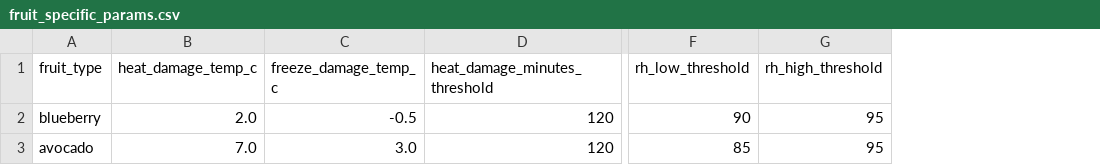
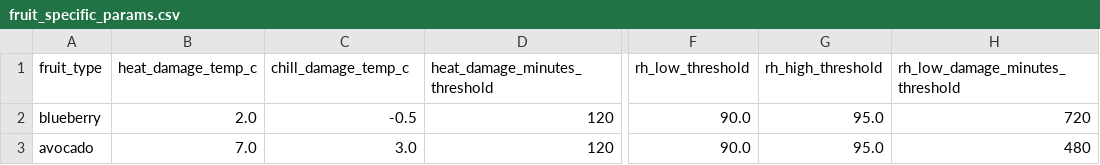
Before and after one commit to acasavilca/blueberry-coldchain-analytics, a CSV file: dbt/seeds/fruit_specific_params.csv, drawn as a sheet; only a part is shown, gaps mark what is left out; the diff names each change by its address in the sheet, - before the commit and + after, or states it on an @@ line.

```diff
--- a/dbt/seeds/fruit_specific_params.csv
+++ b/dbt/seeds/fruit_specific_params.csv
+column H (rh_low_damage_minutes_threshold), rows 2-3: 720 | 480
-C1: freeze_damage_temp_c
+C1: chill_damage_temp_c
-F2 (rh_low_threshold): 90
+F2 (rh_low_threshold): 90.0
-G2:G3 (rh_high_threshold): 95
+G2:G3 (rh_high_threshold): 95.0
-F3 (rh_low_threshold): 85
+F3 (rh_low_threshold): 90.0
```
Also changed, not shown: 14 other files.
